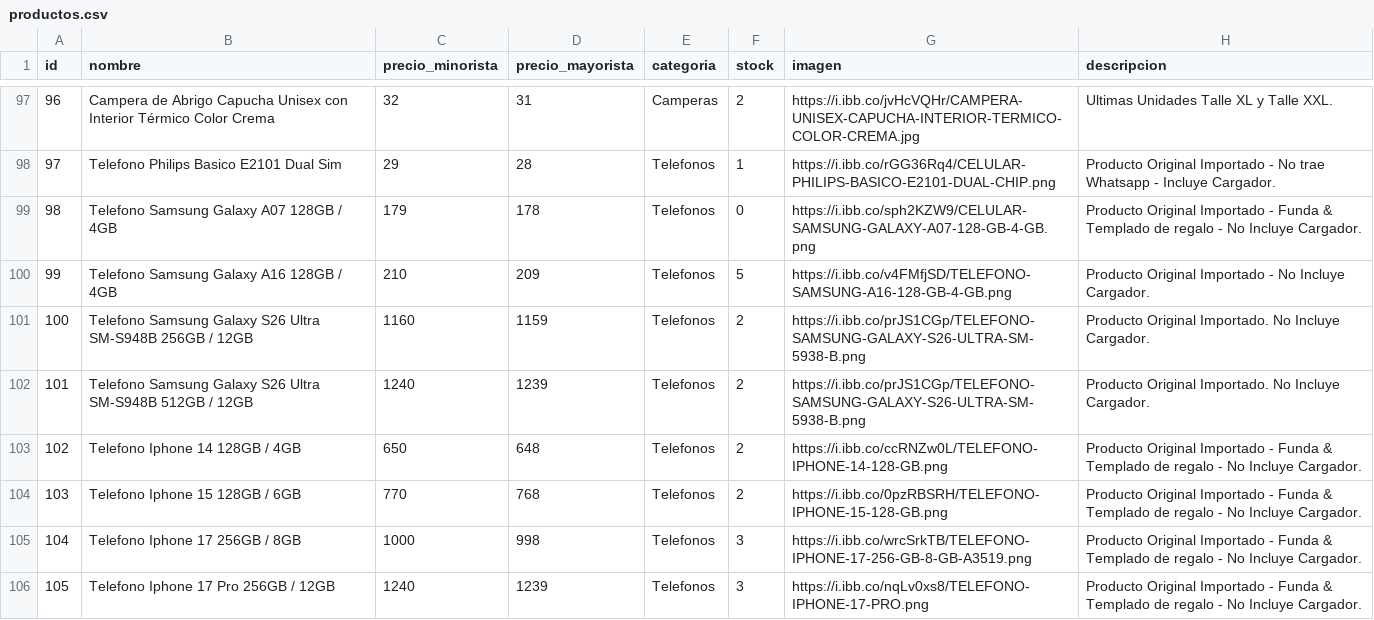
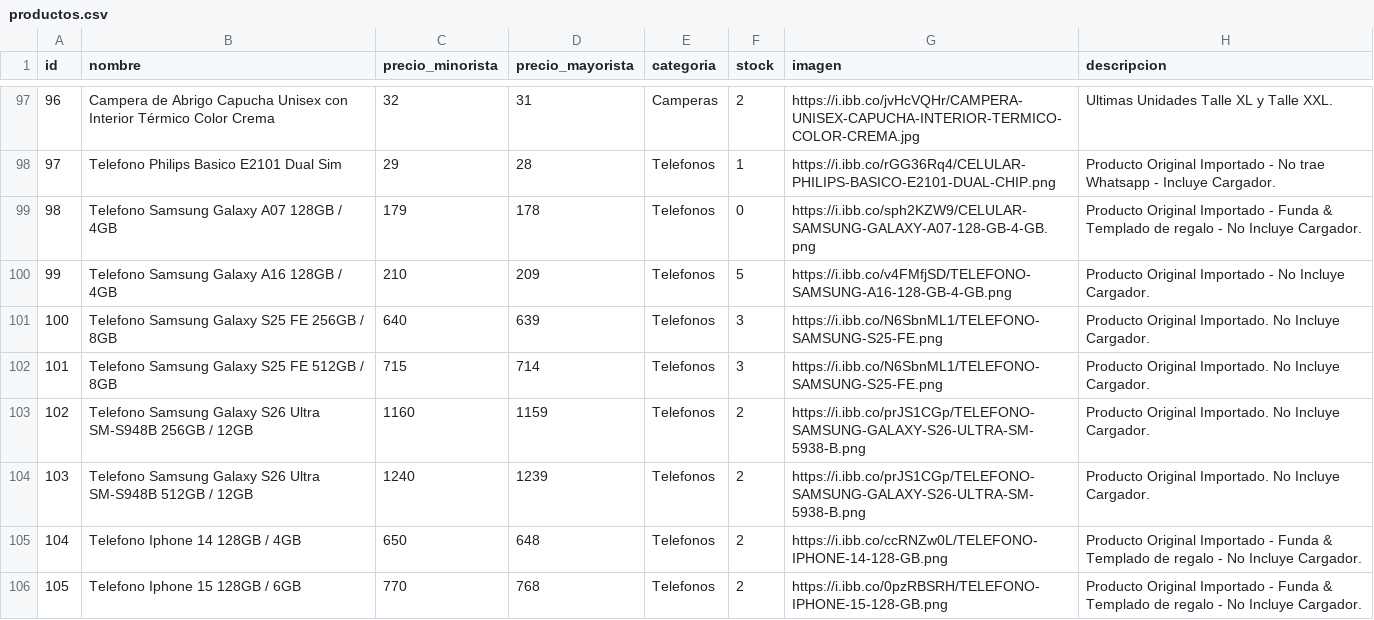
Before and after one commit to Mirtasotelli/RUTA3, a CSV file: productos.csv, drawn as a sheet; only a part is shown, gaps mark what is left out; the shorter side is filled out with more unchanged rows; addresses are those after the commit; the diff names each change by its address in the sheet, - before the commit and + after, or states it on an @@ line.

```diff
--- a/productos.csv
+++ b/productos.csv
+row 101: 100 | Telefono Samsung Galaxy S25 FE 256GB / 8GB | 640 | 639 | Telefonos | 3 | https://i.ibb.co/N6SbnML1/TELEFONO-SAMSUNG-S25-FE.png | Producto Original Importado. No Incluye Cargador.
+row 102: 101 | Telefono Samsung Galaxy S25 FE 512GB / 8GB | 715 | 714 | Telefonos | 3 | https://i.ibb.co/N6SbnML1/TELEFONO-SAMSUNG-S25-FE.png | Producto Original Importado. No Incluye Cargador.
@@ column A (id) renumbered from row 103 down @@
```
